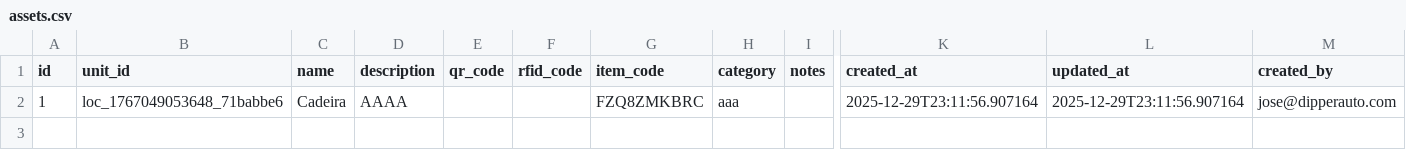
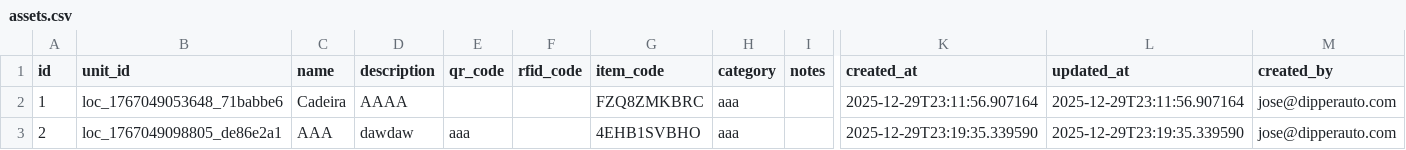
Before and after one commit to dipperauto/SamaRFID-V2, a CSV file: backend/media/assets/assets.csv, drawn as a sheet; only a part is shown, gaps mark what is left out; rows hold the shown columns only; the diff names each change by its address in the sheet, - before the commit and + after, or states it on an @@ line.

```diff
--- a/backend/media/assets/assets.csv
+++ b/backend/media/assets/assets.csv
+row 3: 2 | loc_1767049098805_de86e2a1 | AAA | dawdaw | aaa |  | 4EHB1SVBHO | aaa |  | 2025-12-29T23:19:35.339590 | 2025-12-29T23:19:35.339590 | jose@dipperauto.com
```
Also changed, not shown: 3 other files.
